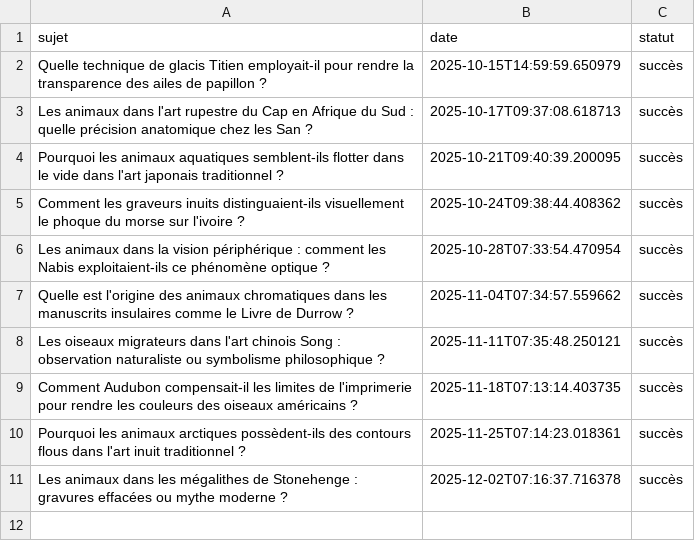
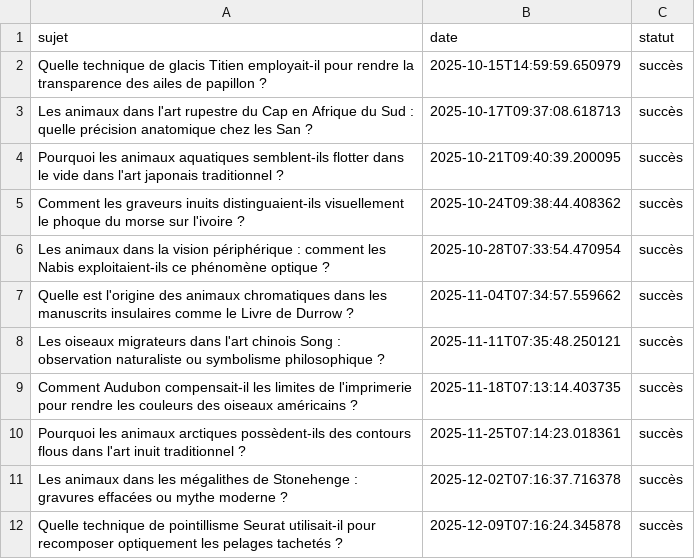
Before and after one commit to Metalosmose21/Animaux-6, a CSV file: sujets_traites.csv, drawn as a sheet.

```diff
--- a/sujets_traites.csv
+++ b/sujets_traites.csv
@@ -11 +11,2 @@ Pourquoi les animaux arctiques possèdent-ils des contours flous dans l'art inui
 Les animaux dans les mégalithes de Stonehenge : gravures effacées ou mythe moderne ?,2025-12-02T07:16:37.716378,succès
+Quelle technique de pointillisme Seurat utilisait-il pour recomposer optiquement les pelages tachetés ?,2025-12-09T07:16:24.345878,succès
```
Also changed, not shown: sujets.csv.
